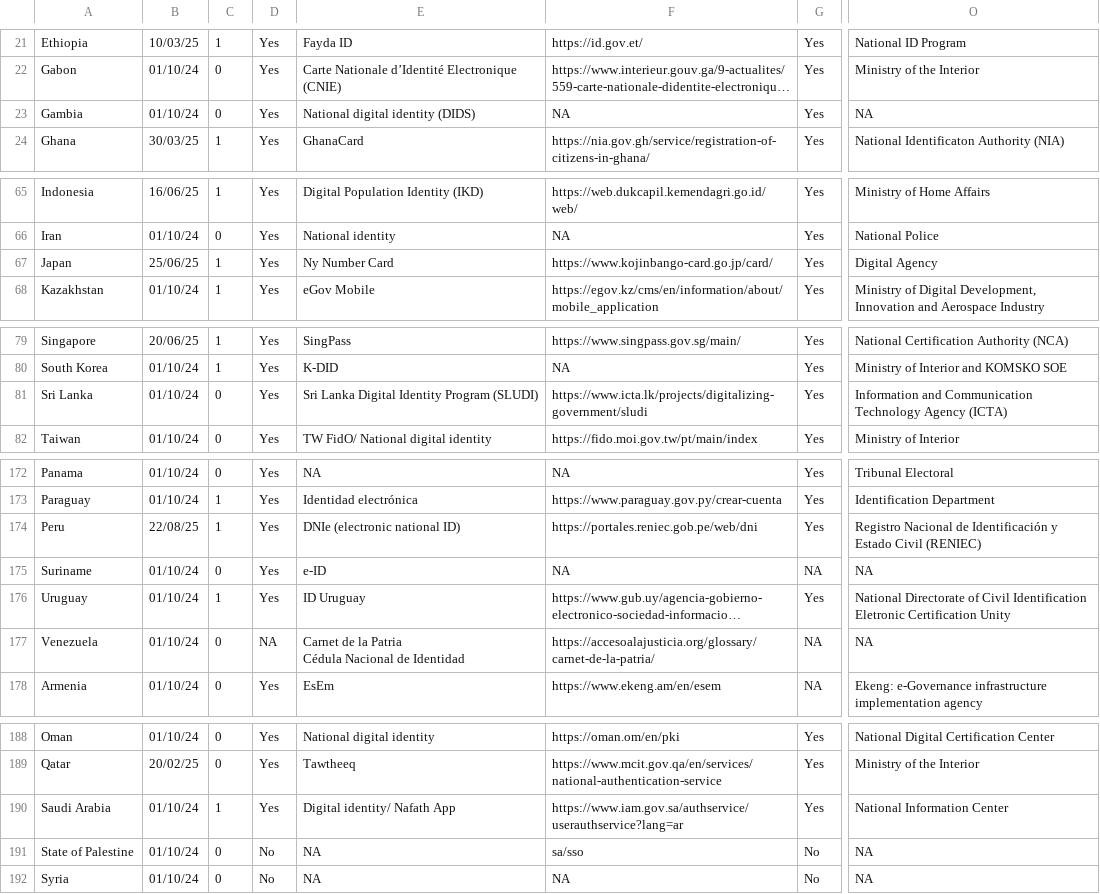
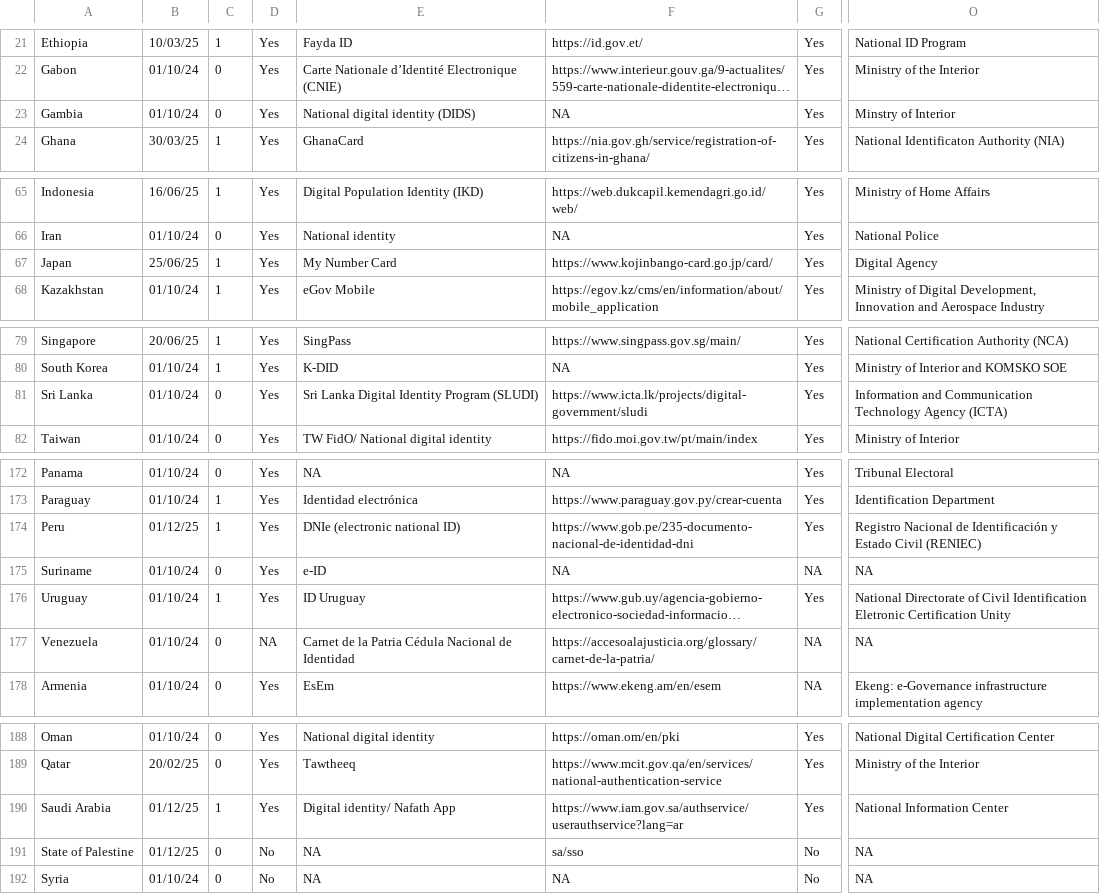
Before and after one commit to olizilla/digital-public-infra-map, a CSV file: public/data/latest/identity.csv, drawn as a sheet; only a part is shown, gaps mark what is left out; long unchanged cells end in …; the diff covers the shown part only; the diff names each change by its address in the sheet, - before the commit and + after, or states it on an @@ line.

```diff
--- a/public/data/latest/identity.csv
+++ b/public/data/latest/identity.csv
-O23: NA
+O23: Minstry of Interior
-E67: Ny Number Card
+E67: My Number Card
-F81: https://www.icta.lk/projects/digitalizing-government/sludi
+F81: https://www.icta.lk/projects/digital-government/sludi
-B174: 22/08/25
+B174: 01/12/25
-F174: https://portales.reniec.gob.pe/web/dni
+F174: https://www.gob.pe/235-documento-nacional-de-identidad-dni
-E177: …de Identidad
+E177: …de Identidad
-B190:B191: 01/10/24
+B190:B191: 01/12/25
```
Also changed, not shown: 1 removed row and 32 edited cells elsewhere in this file.
